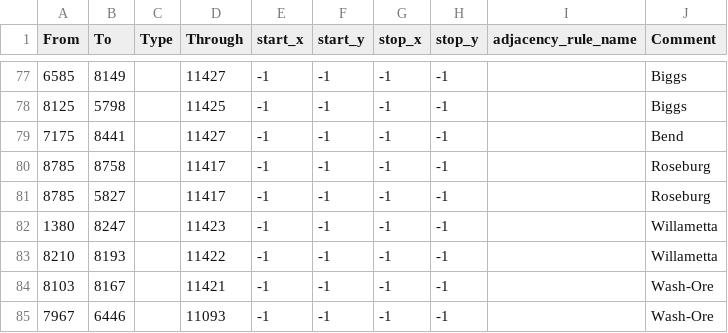
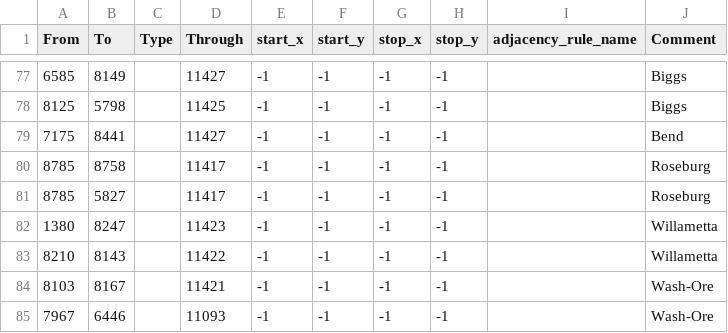
Before and after one commit to Pikabart/Countdown-to-Weirdmageddon, a CSV file: map/adjacencies.csv, drawn as a sheet; only a part is shown, gaps mark what is left out.

```diff
--- a/map/adjacencies.csv
+++ b/map/adjacencies.csv
@@ -82,3 +82,3 @@ From;To;Type;Through;start_x;start_y;stop_x;stop_y;adjacency_rule_name;Comment
 1380;8247;;11423;-1;-1;-1;-1;;Willametta
-8210;8193;;11422;-1;-1;-1;-1;;Willametta
+8210;8143;;11422;-1;-1;-1;-1;;Willametta
 8103;8167;;11421;-1;-1;-1;-1;;Wash-Ore
```
Also changed, not shown: 10 other files.
